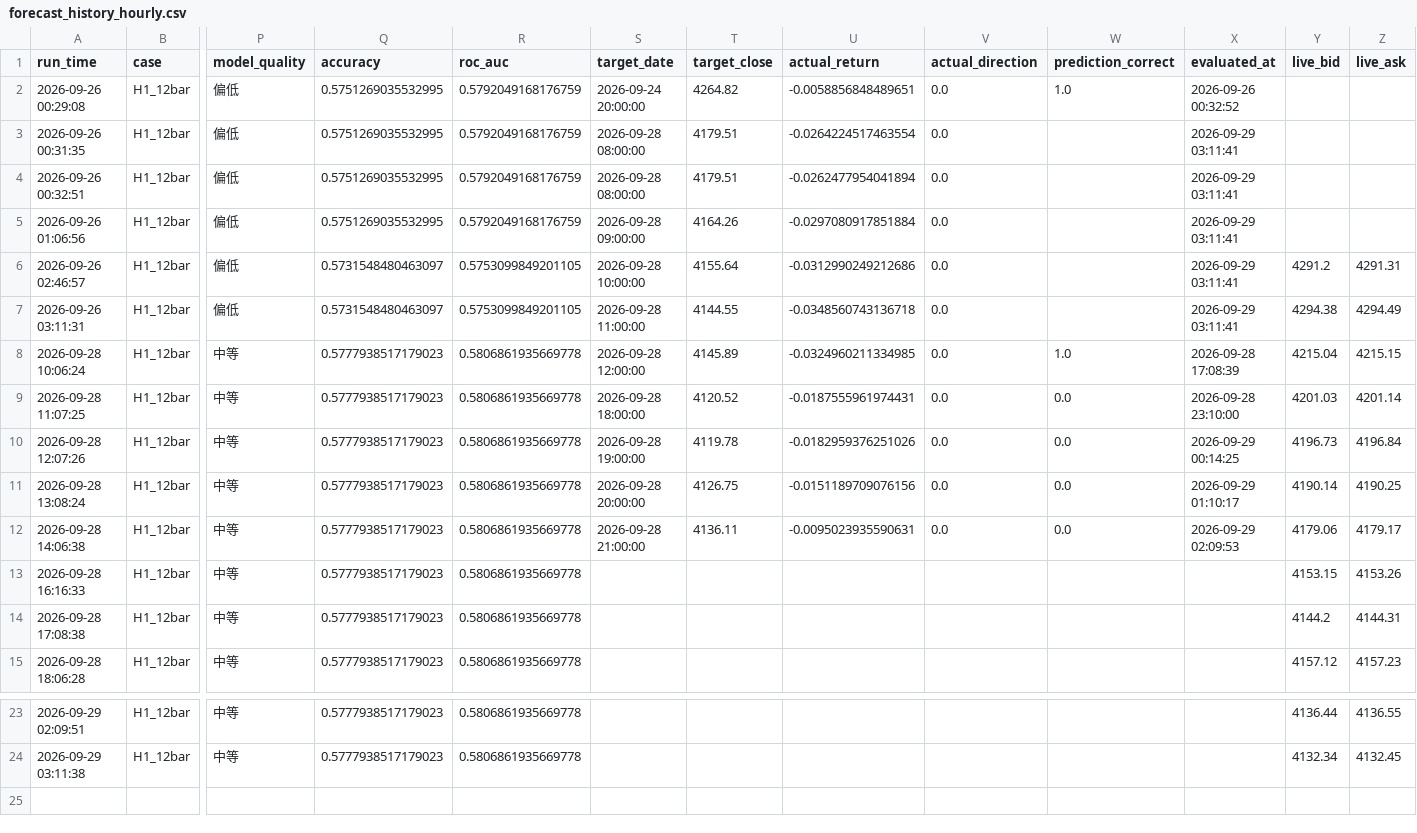
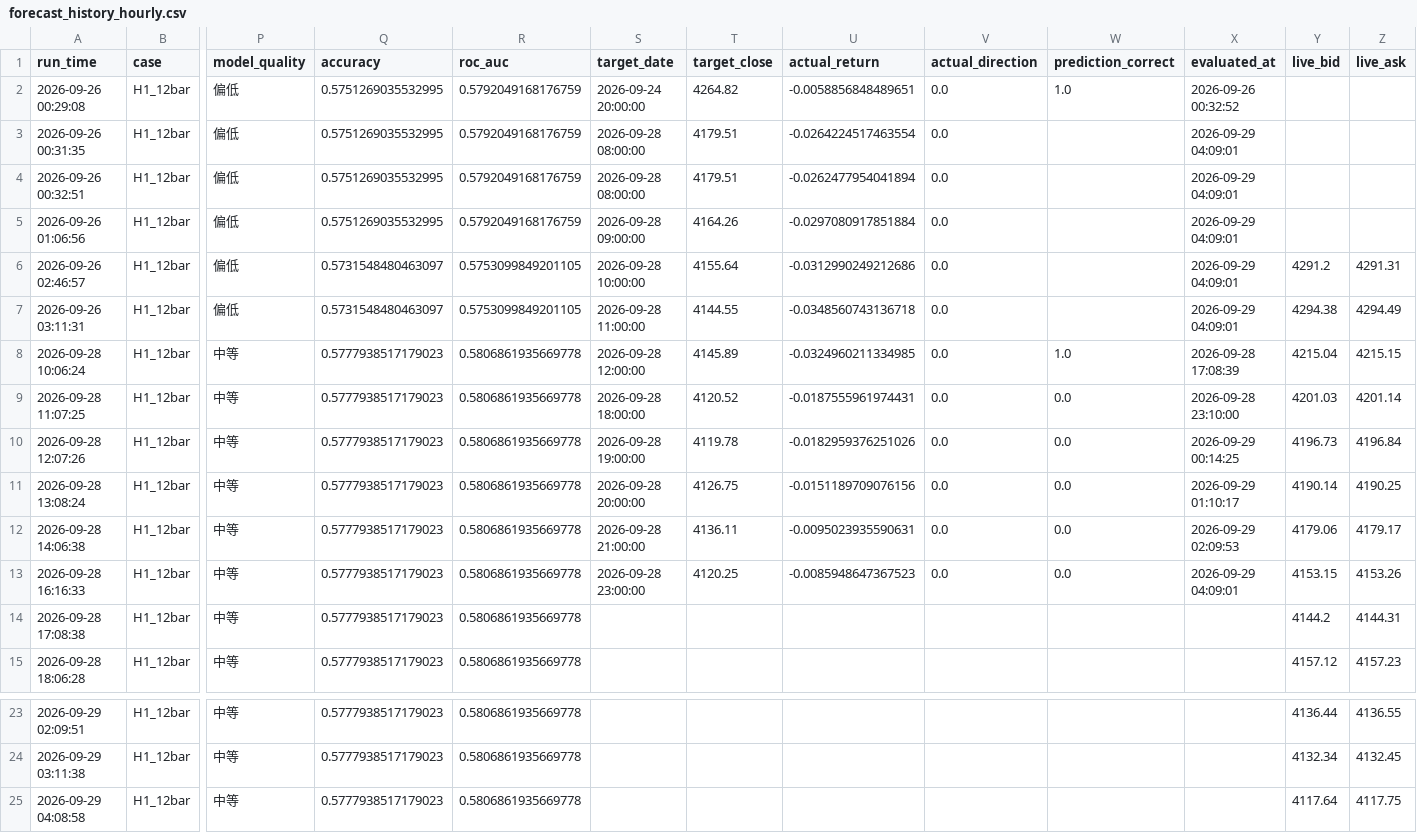
Before and after one commit to wenshao-blip/gold-forecast-dashboard, a CSV file: forecast_history_hourly.csv, drawn as a sheet; only a part is shown, gaps mark what is left out; rows hold the shown columns only; the diff names each change by its address in the sheet, - before the commit and + after, or states it on an @@ line.

Commit message:
Update forecast_history_hourly.csv

```diff
--- a/forecast_history_hourly.csv
+++ b/forecast_history_hourly.csv
-X3:X7 (evaluated_at): 2026-09-29 03:11:41
+X3:X7 (evaluated_at): 2026-09-29 04:09:01
-S13 (target_date): (empty)
+S13 (target_date): 2026-09-28 23:00:00
-T13 (target_close): (empty)
+T13 (target_close): 4120.25
-U13 (actual_return): (empty)
+U13 (actual_return): -0.0085948647367523
-V13 (actual_direction): (empty)
+V13 (actual_direction): 0.0
-W13 (prediction_correct): (empty)
+W13 (prediction_correct): 0.0
-X13 (evaluated_at): (empty)
+X13 (evaluated_at): 2026-09-29 04:09:01
+row 25: 2026-09-29 04:08:58 | H1_12bar | 中等 | 0.5777938517179023 | 0.5806861935669778 |  |  |  |  |  |  | 4117.64 | 4117.75
```
